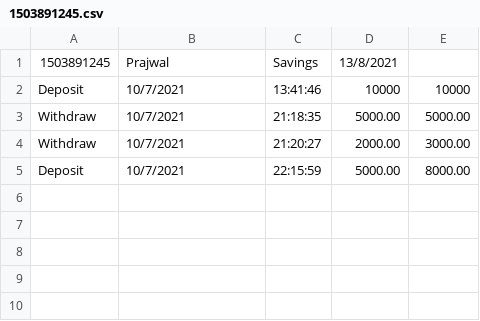
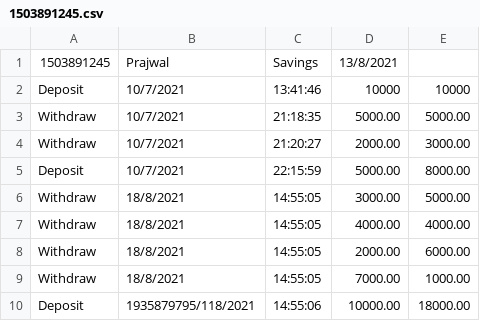
Before and after one commit to dmjdarshan/bank-cMiniProject, a CSV file: database/1503891245.csv, drawn as a sheet; the diff names each change by its address in the sheet, - before the commit and + after, or states it on an @@ line.

```diff
--- a/database/1503891245.csv
+++ b/database/1503891245.csv
+row 6: Withdraw | 18/8/2021 | 14:55:05 | 3000.00 | 5000.00
+row 7: Withdraw | 18/8/2021 | 14:55:05 | 4000.00 | 4000.00
+row 8: Withdraw | 18/8/2021 | 14:55:05 | 2000.00 | 6000.00
+row 9: Withdraw | 18/8/2021 | 14:55:05 | 7000.00 | 1000.00
+row 10: Deposit | 1935879795/118/2021 | 14:55:06 | 10000.00 | 18000.00
```
Also changed, not shown: 4 other files.
